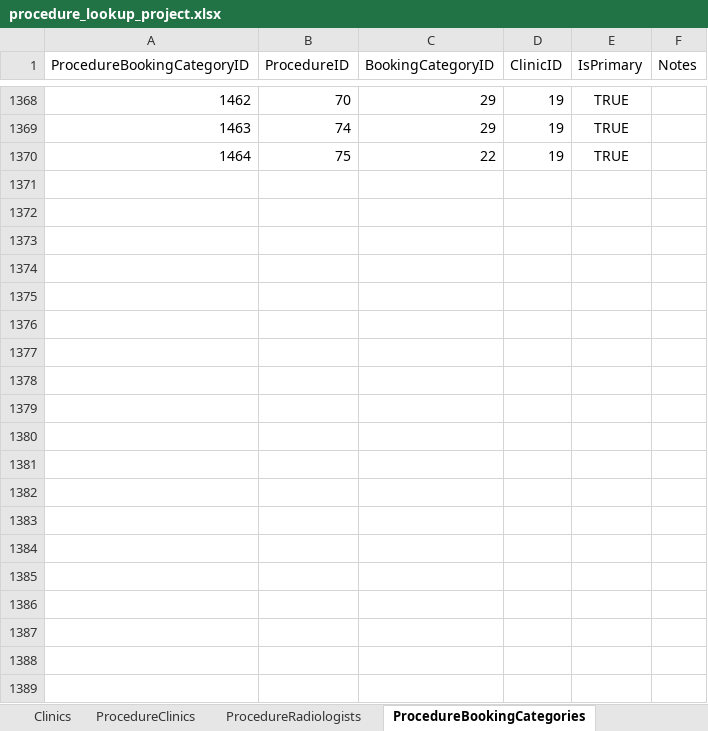
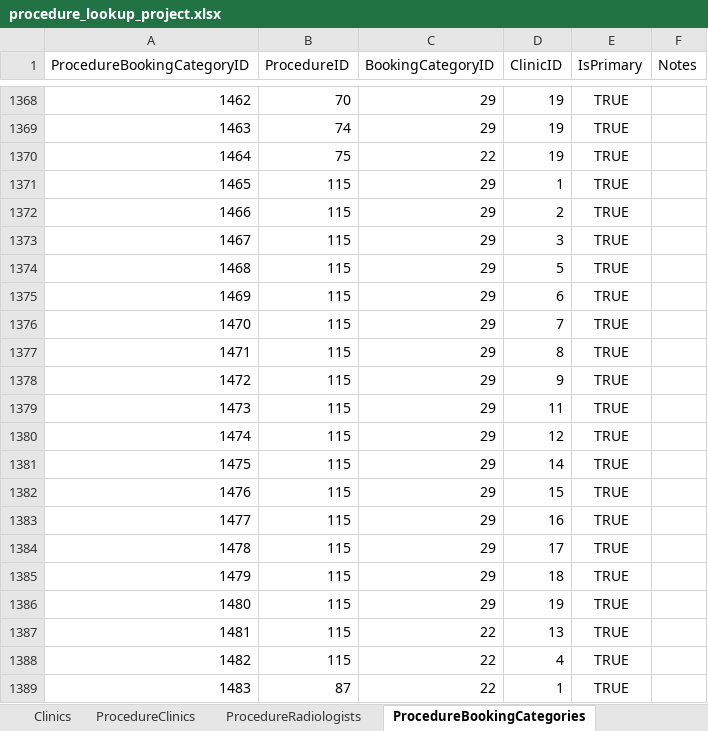
Before and after one commit to kngjms15/procedure-lookup-app, an Excel workbook: procedure_lookup_project.xlsx, sheet ProcedureBookingCategories, drawn as a sheet; only a part is shown, gaps mark what is left out; values as stored, in another font and other column widths than the file's, no borders; charts and pictures and table styles not drawn; the diff covers the shown part only; the diff names each change by its address in the sheet, - before the commit and + after, or states it on an @@ line.

Commit message:
added missing procedures including related bridge table data

```diff
--- a/procedure_lookup_project.xlsx (sheet ProcedureBookingCategories)
+++ b/procedure_lookup_project.xlsx (sheet ProcedureBookingCategories)
+row 1371: 1465 | 115 | 29 | 1 | TRUE
+row 1372: 1466 | 115 | 29 | 2 | TRUE
+row 1373: 1467 | 115 | 29 | 3 | TRUE
+row 1374: 1468 | 115 | 29 | 5 | TRUE
+row 1375: 1469 | 115 | 29 | 6 | TRUE
+row 1376: 1470 | 115 | 29 | 7 | TRUE
+row 1377: 1471 | 115 | 29 | 8 | TRUE
+row 1378: 1472 | 115 | 29 | 9 | TRUE
+row 1379: 1473 | 115 | 29 | 11 | TRUE
+row 1380: 1474 | 115 | 29 | 12 | TRUE
+row 1381: 1475 | 115 | 29 | 14 | TRUE
+row 1382: 1476 | 115 | 29 | 15 | TRUE
+row 1383: 1477 | 115 | 29 | 16 | TRUE
+row 1384: 1478 | 115 | 29 | 17 | TRUE
+row 1385: 1479 | 115 | 29 | 18 | TRUE
+row 1386: 1480 | 115 | 29 | 19 | TRUE
+row 1387: 1481 | 115 | 22 | 13 | TRUE
+row 1388: 1482 | 115 | 22 | 4 | TRUE
+row 1389: 1483 | 87 | 22 | 1 | TRUE
```
Also changed, not shown: 132 added rows elsewhere in this sheet, sheet ProcedureClinics, sheet ProcedureRadiologists, sheet Procedures, sheet ProcedureAliases.
